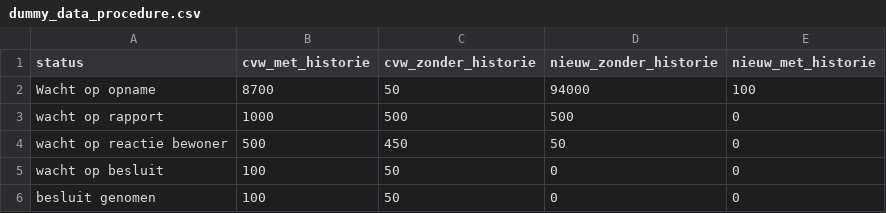
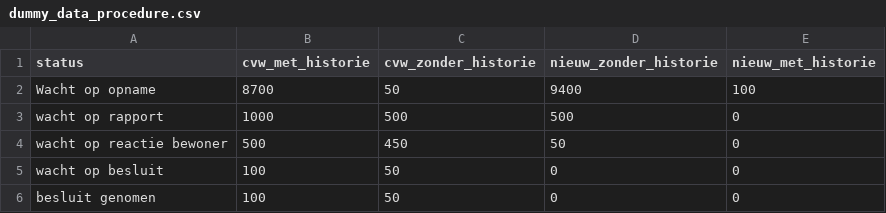
Before and after one commit to Joera/graphs, a CSV file: dummy_data_procedure.csv, drawn as a sheet.

```diff
--- a/dummy_data_procedure.csv
+++ b/dummy_data_procedure.csv
@@ -1,3 +1,3 @@
 status,cvw_met_historie,cvw_zonder_historie,nieuw_zonder_historie,nieuw_met_historie
-Wacht op opname,8700,50,94000,100
+Wacht op opname,8700,50,9400,100
 wacht op rapport,1000,500,500,0
```
